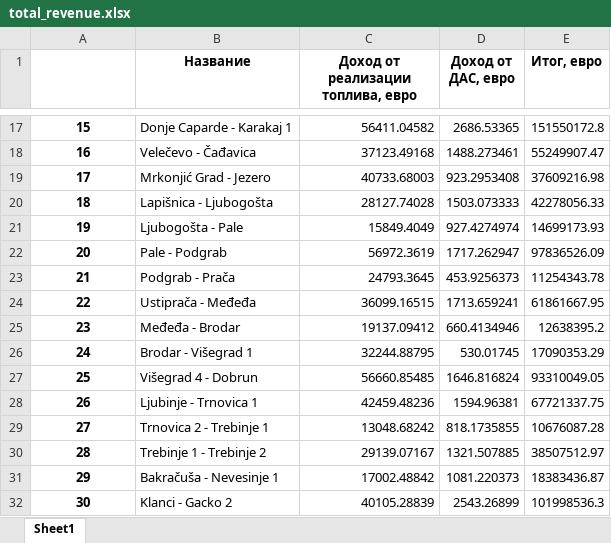
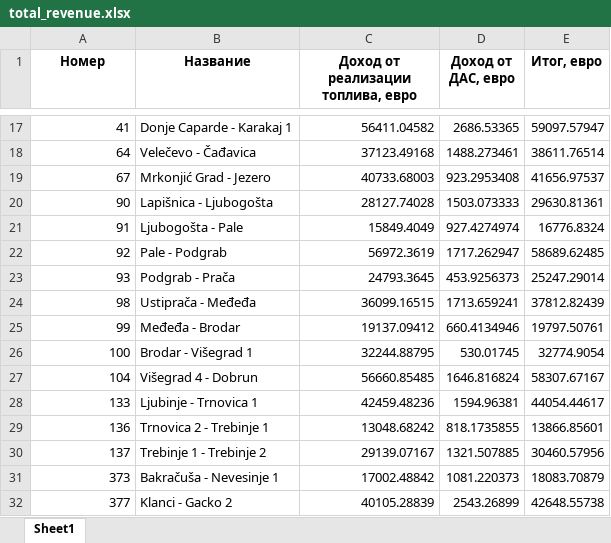
Before and after one commit to karimvafin/NestroHackathon, an Excel workbook: data/revenue/output/total_revenue.xlsx, sheet Sheet1, drawn as a sheet; only a part is shown, gaps mark what is left out; values as stored, in another font and other column widths than the file's, no borders; the diff covers the shown part only; the diff names each change by its address in the sheet, - before the commit and + after, or states it on an @@ line.

```diff
--- a/data/revenue/output/total_revenue.xlsx (sheet Sheet1)
+++ b/data/revenue/output/total_revenue.xlsx (sheet Sheet1)
-A1: (empty)
+A1: Номер
@@ A17:A32 bold: on → off, alignment: center → right @@
-A17 (Номер): 15
+A17 (Номер): 41
-E17 (Итог, евро): 151550172.8
+E17 (Итог, евро): 59097.57947
-A18 (Номер): 16
+A18 (Номер): 64
-E18 (Итог, евро): 55249907.47
+E18 (Итог, евро): 38611.76514
-A19 (Номер): 17
+A19 (Номер): 67
-E19 (Итог, евро): 37609216.98
+E19 (Итог, евро): 41656.97537
-A20 (Номер): 18
+A20 (Номер): 90
-E20 (Итог, евро): 42278056.33
+E20 (Итог, евро): 29630.81361
-A21 (Номер): 19
+A21 (Номер): 91
-E21 (Итог, евро): 14699173.93
+E21 (Итог, евро): 16776.8324
-A22 (Номер): 20
+A22 (Номер): 92
-E22 (Итог, евро): 97836526.09
+E22 (Итог, евро): 58689.62485
-A23 (Номер): 21
+A23 (Номер): 93
-E23 (Итог, евро): 11254343.78
+E23 (Итог, евро): 25247.29014
-A24 (Номер): 22
+A24 (Номер): 98
-E24 (Итог, евро): 61861667.95
+E24 (Итог, евро): 37812.82439
-A25 (Номер): 23
+A25 (Номер): 99
-E25 (Итог, евро): 12638395.2
+E25 (Итог, евро): 19797.50761
-A26 (Номер): 24
+A26 (Номер): 100
-E26 (Итог, евро): 17090353.29
+E26 (Итог, евро): 32774.9054
-A27 (Номер): 25
+A27 (Номер): 104
-E27 (Итог, евро): 93310049.05
+E27 (Итог, евро): 58307.67167
-A28 (Номер): 26
+A28 (Номер): 133
-E28 (Итог, евро): 67721337.75
+E28 (Итог, евро): 44054.44617
-A29 (Номер): 27
+A29 (Номер): 136
-E29 (Итог, евро): 10676087.28
+E29 (Итог, евро): 13866.85601
-A30 (Номер): 28
+A30 (Номер): 137
-E30 (Итог, евро): 38507512.97
+E30 (Итог, евро): 30460.57956
-A31 (Номер): 29
+A31 (Номер): 373
-E31 (Итог, евро): 18383436.87
+E31 (Итог, евро): 18083.70879
-A32 (Номер): 30
+A32 (Номер): 377
-E32 (Итог, евро): 101998536.3
+E32 (Итог, евро): 42648.55738
```
Also changed, not shown: 269 edited cells and cell formats elsewhere in this sheet, data/revenue/input/NameClients.xlsx, 1 other file.
